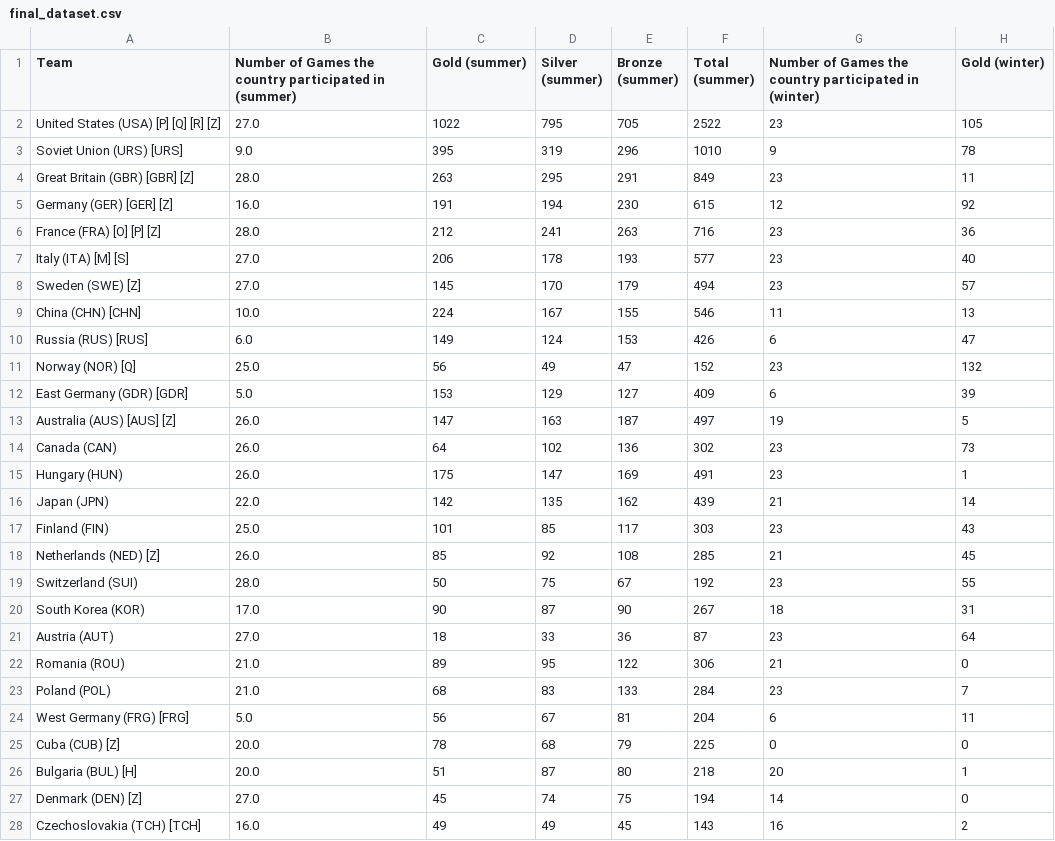
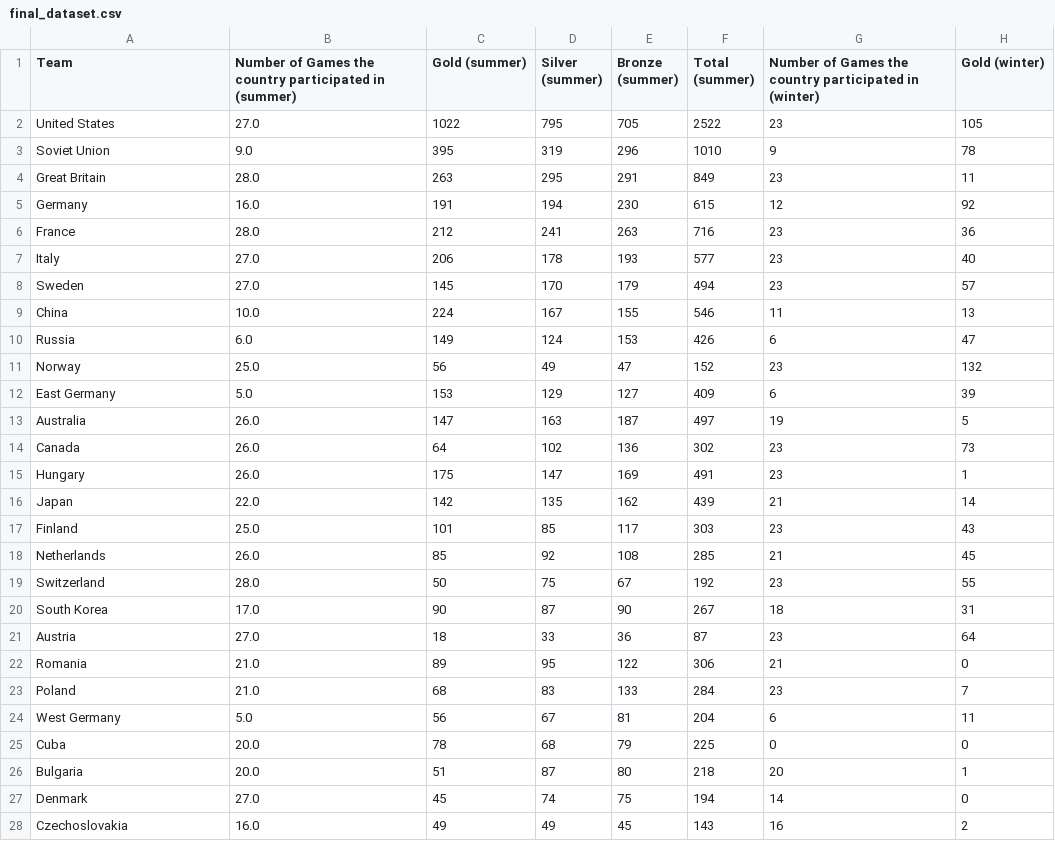
Before and after one commit to cjoy/cs9321, a CSV file: ass1/final_dataset.csv, drawn as a sheet; only a part is shown; the diff covers the shown part only; the diff names each change by its address in the sheet, - before the commit and + after, or states it on an @@ line.

```diff
--- a/ass1/final_dataset.csv
+++ b/ass1/final_dataset.csv
-A2 (Team): United States (USA) [P] [Q] [R] [Z]
+A2 (Team): United States
-A3 (Team): Soviet Union (URS) [URS]
+A3 (Team): Soviet Union
-A4 (Team): Great Britain (GBR) [GBR] [Z]
+A4 (Team): Great Britain
-A5 (Team): Germany (GER) [GER] [Z]
+A5 (Team): Germany
-A6 (Team): France (FRA) [O] [P] [Z]
+A6 (Team): France
-A7 (Team): Italy (ITA) [M] [S]
+A7 (Team): Italy
-A8 (Team): Sweden (SWE) [Z]
+A8 (Team): Sweden
-A9 (Team): China (CHN) [CHN]
+A9 (Team): China
-A10 (Team): Russia (RUS) [RUS]
+A10 (Team): Russia
-A11 (Team): Norway (NOR) [Q]
+A11 (Team): Norway
-A12 (Team): East Germany (GDR) [GDR]
+A12 (Team): East Germany
-A13 (Team): Australia (AUS) [AUS] [Z]
+A13 (Team): Australia
-A14 (Team): Canada (CAN)
+A14 (Team): Canada
-A15 (Team): Hungary (HUN)
+A15 (Team): Hungary
-A16 (Team): Japan (JPN)
+A16 (Team): Japan
-A17 (Team): Finland (FIN)
+A17 (Team): Finland
-A18 (Team): Netherlands (NED) [Z]
+A18 (Team): Netherlands
-A19 (Team): Switzerland (SUI)
+A19 (Team): Switzerland
-A20 (Team): South Korea (KOR)
+A20 (Team): South Korea
-A21 (Team): Austria (AUT)
+A21 (Team): Austria
-A22 (Team): Romania (ROU)
+A22 (Team): Romania
-A23 (Team): Poland (POL)
+A23 (Team): Poland
-A24 (Team): West Germany (FRG) [FRG]
+A24 (Team): West Germany
-A25 (Team): Cuba (CUB) [Z]
+A25 (Team): Cuba
-A26 (Team): Bulgaria (BUL) [H]
+A26 (Team): Bulgaria
-A27 (Team): Denmark (DEN) [Z]
+A27 (Team): Denmark
-A28 (Team): Czechoslovakia (TCH) [TCH]
+A28 (Team): Czechoslovakia
```
Also changed, not shown: 125 edited cells elsewhere in this file, 1 other file.
